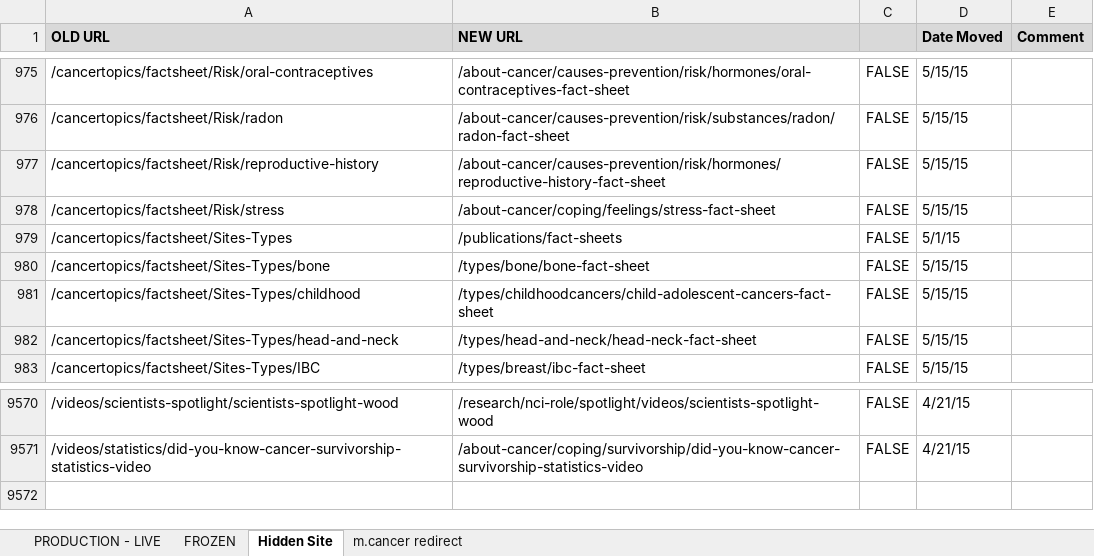
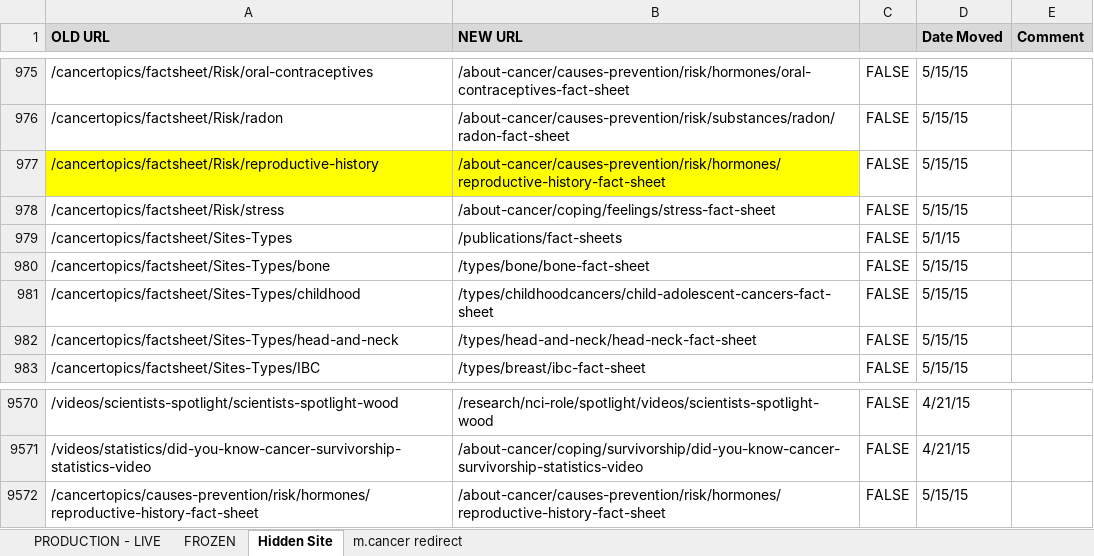
Before and after one commit to NCIOCPL/wcms-content, an Excel workbook: RedirectionList.xlsx, sheet Hidden Site, drawn as a sheet; only a part is shown, gaps mark what is left out; values as stored, in another font and other column widths than the file's, no borders; conditional formats not drawn; the diff names each change by its address in the sheet, - before the commit and + after, or states it on an @@ line.

```diff
--- a/RedirectionList.xlsx (sheet Hidden Site)
+++ b/RedirectionList.xlsx (sheet Hidden Site)
-A977:B977 fill: none
+A977:B977 fill: #FFFF00
+row 9572: /cancertopics/causes-prevention/risk/hormones/reproductive-history-fact-sheet | /about-cancer/causes-prevention/risk/hormones/reproductive-history-fact-sheet | FALSE | 5/15/15
```
Also changed, not shown: 1 other file.
